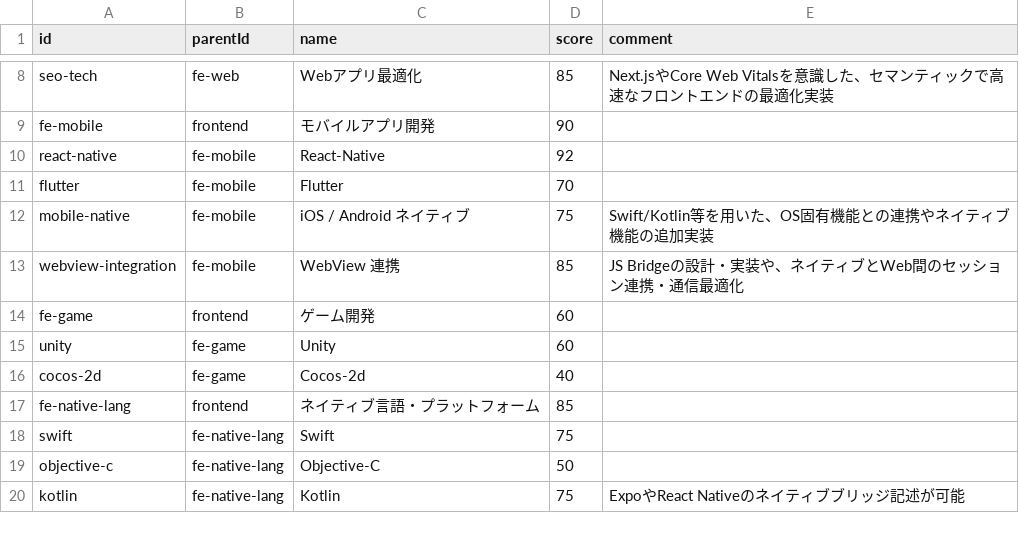
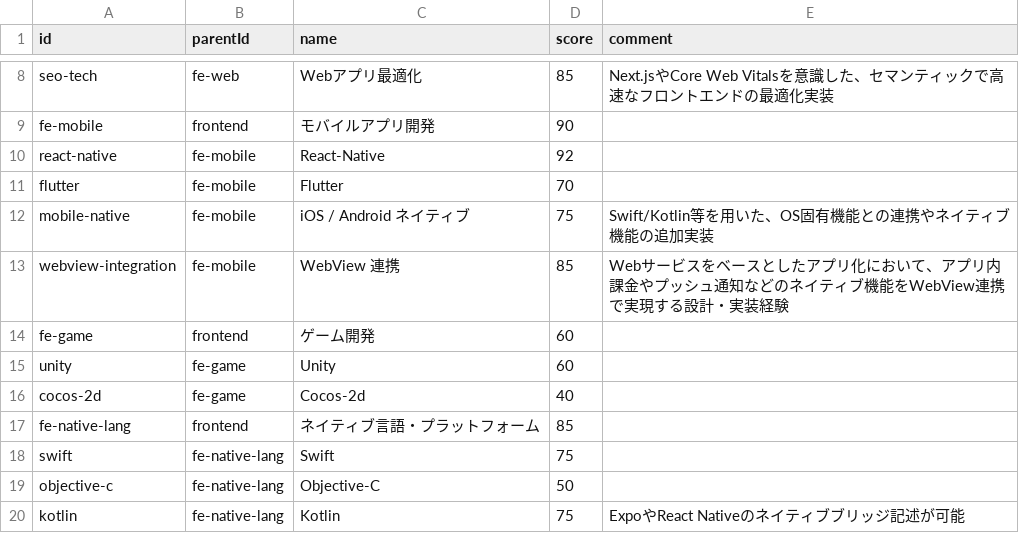
Before and after one commit to lpkzkn/MyPortfolio, a CSV file: src/data/tech-stack.csv, drawn as a sheet; only a part is shown, gaps mark what is left out.

Commit message:
docs: refine webview integration comment to focus on hybrid App architecture

```diff
--- a/src/data/tech-stack.csv
+++ b/src/data/tech-stack.csv
@@ -12,3 +12,3 @@ flutter,fe-mobile,Flutter,70,
 mobile-native,fe-mobile,iOS / Android ネイティブ,75,Swift/Kotlin等を用いた、OS固有機能との連携やネイティブ機能の追加実装
-webview-integration,fe-mobile,WebView 連携,85,JS Bridgeの設計・実装や、ネイティブとWeb間のセッション連携・通信最適化
+webview-integration,fe-mobile,WebView 連携,85,Webサービスをベースとしたアプリ化において、アプリ内課金やプッシュ通知などのネイティブ機能をWebView連携で実現する設計・実装経験
 fe-game,frontend,ゲーム開発,60,
```
